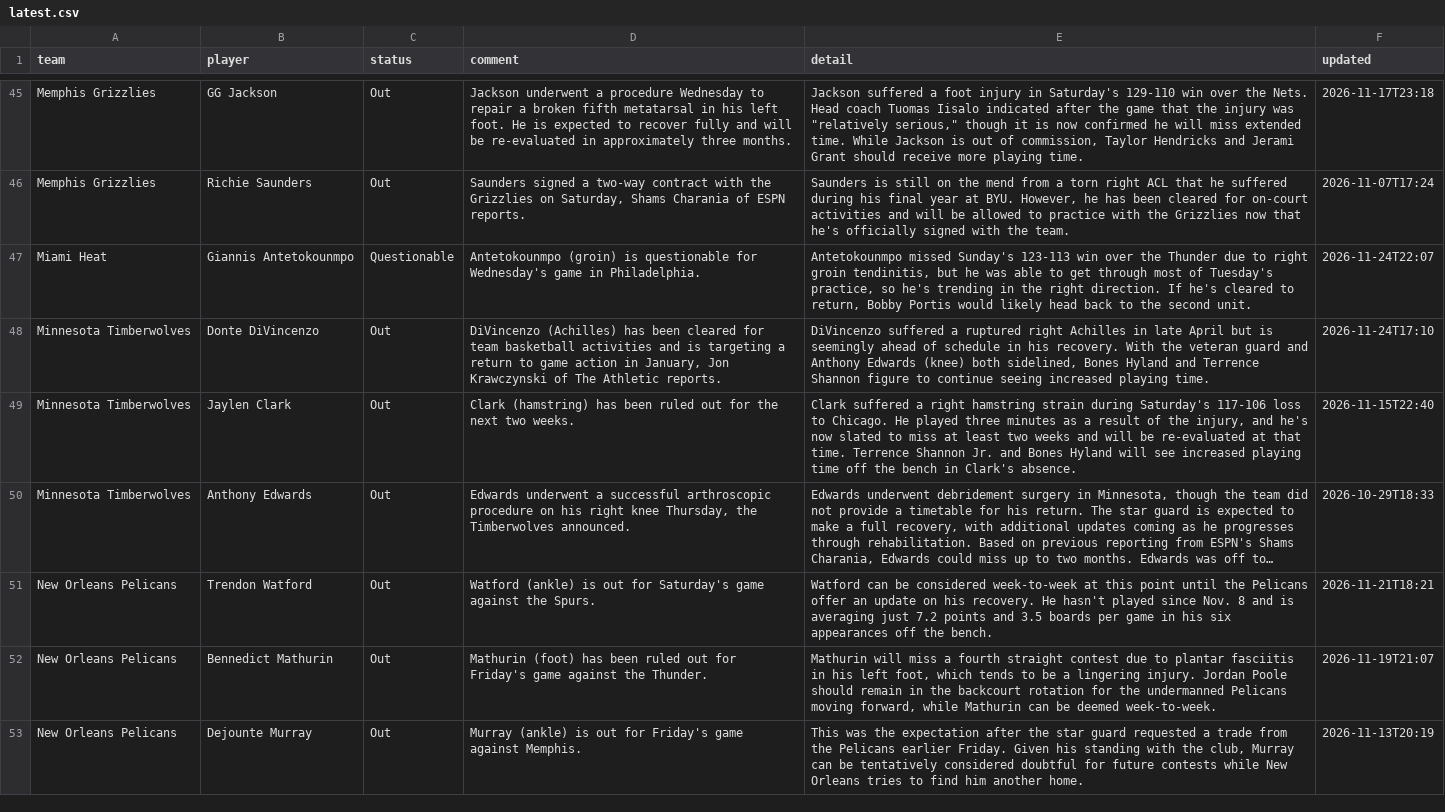
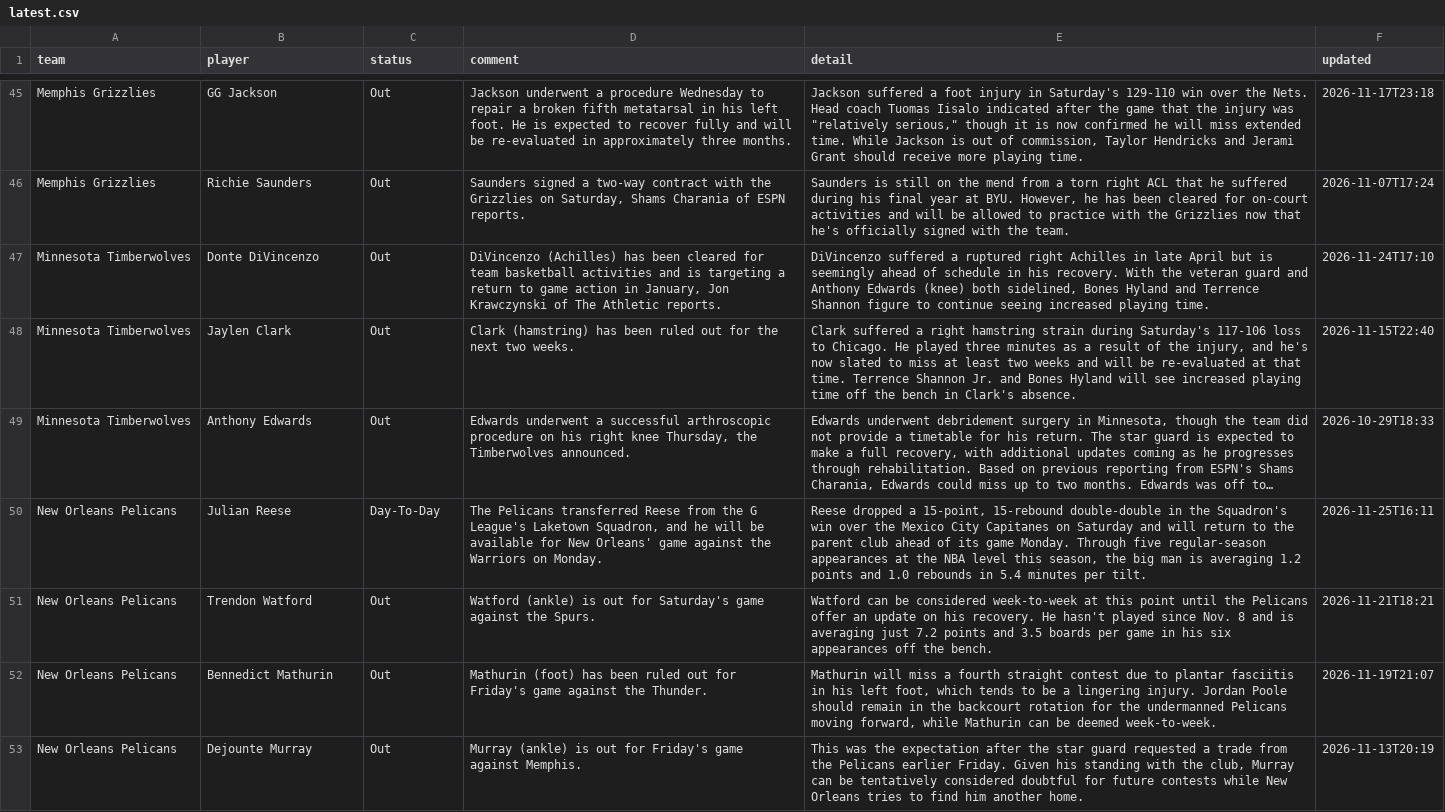
Before and after one commit to barrca12-rgb/NBA, a CSV file: injuries/latest.csv, drawn as a sheet; only a part is shown, gaps mark what is left out; long unchanged cells end in …; removed rows and columns are numbered as before the commit, all else as after; the diff covers the shown part only; the diff names each change by its address in the sheet, - before the commit and + after, or states it on an @@ line.

```diff
--- a/injuries/latest.csv
+++ b/injuries/latest.csv
-row 47: Miami Heat | Giannis Antetokounmpo | Questionable | Antetokounmpo (groin) is questionable for Wednesday's game in Philadelphia. | Antetokounmpo missed Sunday's 123-113 win over the Thunder due to right groin tendinitis, but he was able to get through most of Tuesday's practice, so he's trending in the right direction. If he's cleared to return, Bobby Portis would likely head back to the second unit. | 2026-11-24T22:07
+row 50: New Orleans Pelicans | Julian Reese | Day-To-Day | The Pelicans transferred Reese from the G League's Laketown Squadron, and he will be available for New Orleans' game against the Warriors on Monday. | Reese dropped a 15-point, 15-rebound double-double in the Squadron's win over the Mexico City Capitanes on Saturday and will return to the parent club ahead of its game Monday. Through five regular-season appearances at the NBA level this season, the big man is averaging 1.2 points and 1.0 rebounds in 5.4 minutes per tilt. | 2026-11-25T16:11
```
Also changed, not shown: 5 added rows, 3 removed rows and 20 edited cells elsewhere in this file, injuries/log.csv, lines/espn_open_2027.csv, 2 other files.
